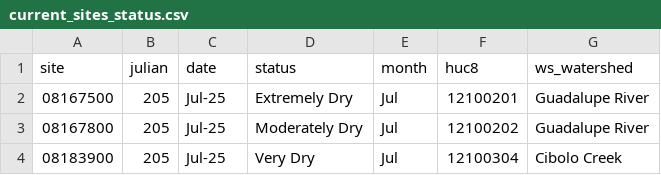
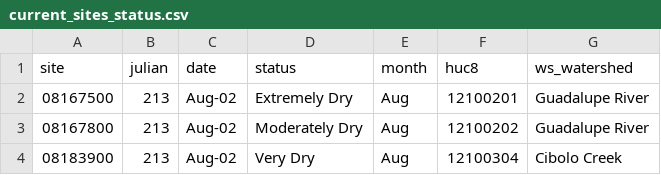
Before and after one commit to BoerneIoW/Boerne-Dashboard, a CSV file: boerne-water-supply/data/streamflow/current_sites_status.csv, drawn as a sheet.

```diff
--- a/boerne-water-supply/data/streamflow/current_sites_status.csv
+++ b/boerne-water-supply/data/streamflow/current_sites_status.csv
@@ -1,4 +1,4 @@
 "site","julian","date","status","month","huc8","ws_watershed"
-"08167500",205,"Jul-25","Extremely Dry","Jul","12100201","Guadalupe River"
-"08167800",205,"Jul-25","Moderately Dry","Jul","12100202","Guadalupe River"
-"08183900",205,"Jul-25","Very Dry","Jul","12100304","Cibolo Creek"
+"08167500",213,"Aug-02","Extremely Dry","Aug","12100201","Guadalupe River"
+"08167800",213,"Aug-02","Moderately Dry","Aug","12100202","Guadalupe River"
+"08183900",213,"Aug-02","Very Dry","Aug","12100304","Cibolo Creek"
```
Also changed, not shown: boerne-water-supply/data/reservoirs/all_reservoir_stats.csv, boerne-water-supply/data/streamflow/all_stream_data.csv, 4 other files.
